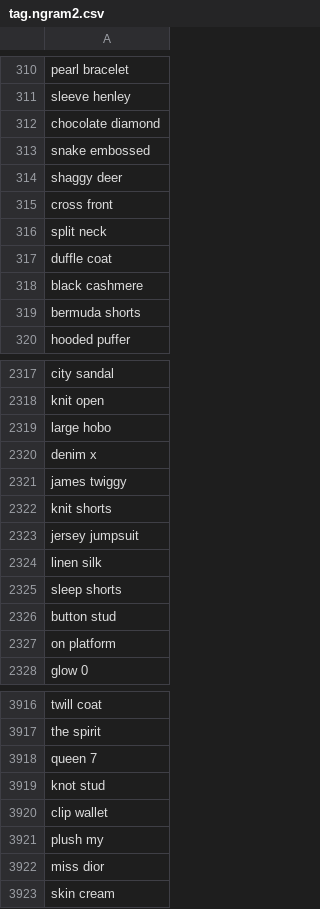
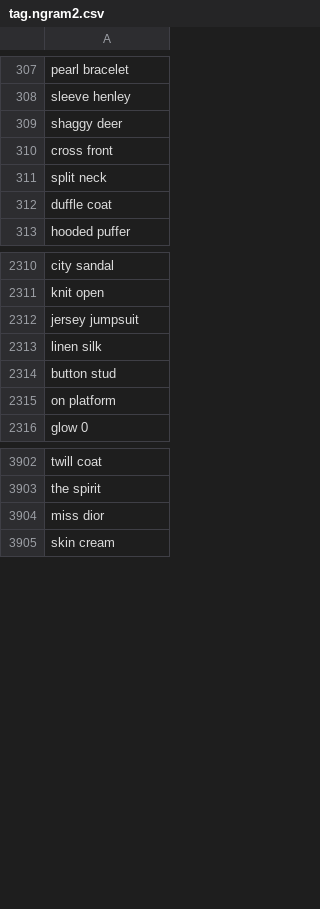
Before and after one commit to rflynn/productsum, a CSV file: search/data/tag.ngram2.csv, drawn as a sheet; only a part is shown, gaps mark what is left out; removed rows and columns are numbered as before the commit, all else as after; the diff covers the shown part only; the diff names each change by its address in the sheet, - before the commit and + after, or states it on an @@ line.

Commit message:
use parsing in searches

```diff
--- a/search/data/tag.ngram2.csv
+++ b/search/data/tag.ngram2.csv
-row 312: chocolate diamond
-row 313: snake embossed
-row 318: black cashmere
-row 319: bermuda shorts
-row 2319: large hobo
-row 2320: denim x
-row 2321: james twiggy
-row 2322: knit shorts
-row 2325: sleep shorts
-row 3918: queen 7
-row 3919: knot stud
-row 3920: clip wallet
-row 3921: plush my
```
Also changed, not shown: 1 added row and 6 removed rows elsewhere in this file, search/data/tag.adj.csv, search/data/tag.material.csv, 4 other files.
